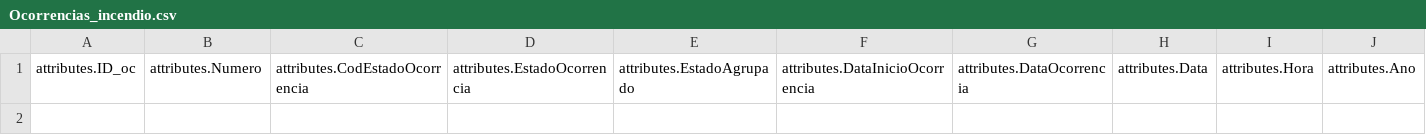
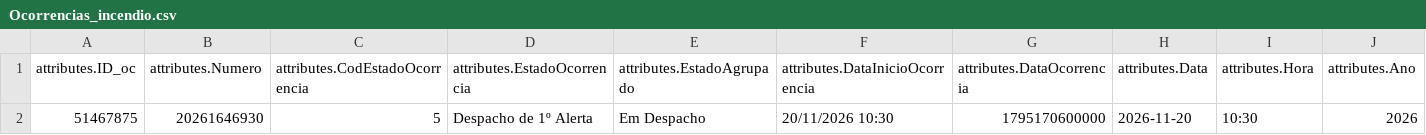
Before and after one commit to CatiaBarros/occurrence-data-collector, a CSV file: Ocorrencias_incendio.csv, drawn as a sheet; only a part is shown; rows hold the shown columns only; the diff names each change by its address in the sheet, - before the commit and + after, or states it on an @@ line.

```diff
--- a/Ocorrencias_incendio.csv
+++ b/Ocorrencias_incendio.csv
+row 2: 51467875 | 20261646930 | 5 | Despacho de 1º Alerta | Em Despacho | 20/11/2026 10:30 | 1795170600000 | 2026-11-20 | 10:30 | 2026
```
Also changed, not shown: Ocorrencias_mau_tempo.csv, dados_prociv_expanded.csv, 1 other file.
